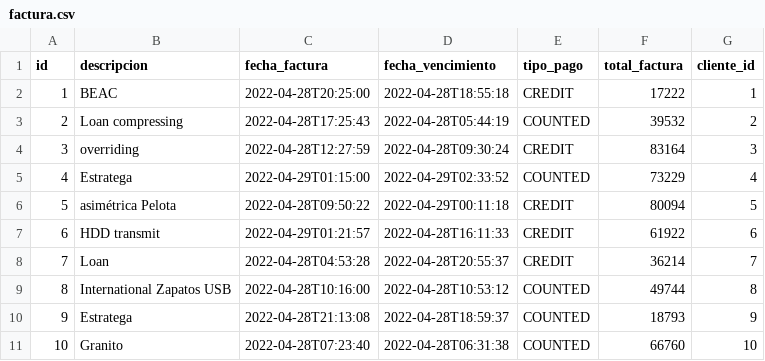
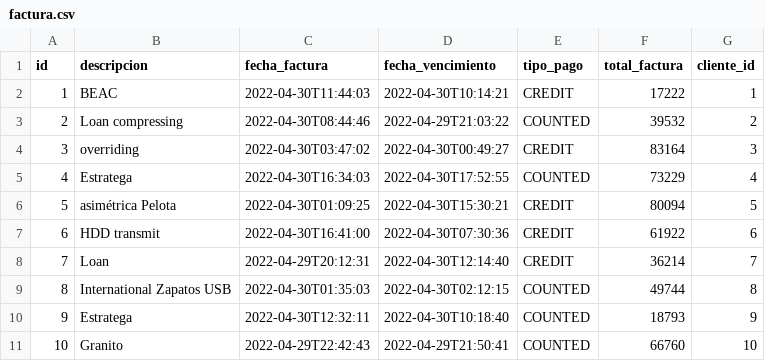
Before and after one commit to Victor-Delg/macavi, a CSV file: jhipster/src/main/resources/config/liquibase/fake-data/factura.csv, drawn as a sheet.

```diff
--- a/jhipster/src/main/resources/config/liquibase/fake-data/factura.csv
+++ b/jhipster/src/main/resources/config/liquibase/fake-data/factura.csv
@@ -1,11 +1,11 @@
 id;descripcion;fecha_factura;fecha_vencimiento;tipo_pago;total_factura;cliente_id
-1;BEAC;2022-04-28T20:25:00;2022-04-28T18:55:18;CREDIT;17222;1
-2;Loan compressing;2022-04-28T17:25:43;2022-04-28T05:44:19;COUNTED;39532;2
-3;overriding;2022-04-28T12:27:59;2022-04-28T09:30:24;CREDIT;83164;3
-4;Estratega;2022-04-29T01:15:00;2022-04-29T02:33:52;COUNTED;73229;4
-5;asimétrica Pelota;2022-04-28T09:50:22;2022-04-29T00:11:18;CREDIT;80094;5
-6;HDD transmit;2022-04-29T01:21:57;2022-04-28T16:11:33;CREDIT;61922;6
-7;Loan;2022-04-28T04:53:28;2022-04-28T20:55:37;CREDIT;36214;7
-8;International Zapatos USB;2022-04-28T10:16:00;2022-04-28T10:53:12;COUNTED;49744;8
-9;Estratega;2022-04-28T21:13:08;2022-04-28T18:59:37;COUNTED;18793;9
-10;Granito;2022-04-28T07:23:40;2022-04-28T06:31:38;COUNTED;66760;10
+1;BEAC;2022-04-30T11:44:03;2022-04-30T10:14:21;CREDIT;17222;1
+2;Loan compressing;2022-04-30T08:44:46;2022-04-29T21:03:22;COUNTED;39532;2
+3;overriding;2022-04-30T03:47:02;2022-04-30T00:49:27;CREDIT;83164;3
+4;Estratega;2022-04-30T16:34:03;2022-04-30T17:52:55;COUNTED;73229;4
+5;asimétrica Pelota;2022-04-30T01:09:25;2022-04-30T15:30:21;CREDIT;80094;5
+6;HDD transmit;2022-04-30T16:41:00;2022-04-30T07:30:36;CREDIT;61922;6
+7;Loan;2022-04-29T20:12:31;2022-04-30T12:14:40;CREDIT;36214;7
+8;International Zapatos USB;2022-04-30T01:35:03;2022-04-30T02:12:15;COUNTED;49744;8
+9;Estratega;2022-04-30T12:32:11;2022-04-30T10:18:40;COUNTED;18793;9
+10;Granito;2022-04-29T22:42:43;2022-04-29T21:50:41;COUNTED;66760;10
```
Also changed, not shown: jhipster/src/main/resources/config/liquibase/fake-data/cliente.csv, 38 other files.
